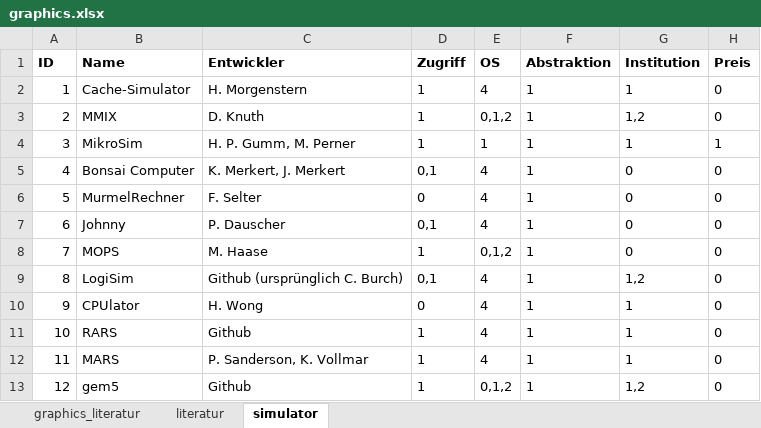
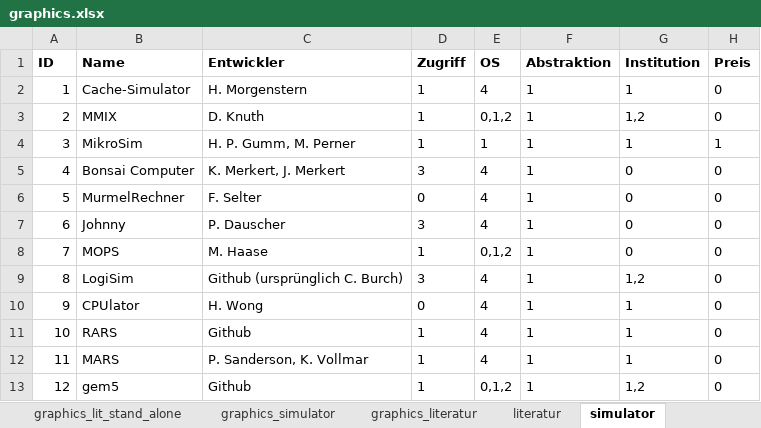
Before and after one commit to daschdy/Bachelorthesis, an Excel workbook: tables/graphics.xlsx, sheet simulator, drawn as a sheet; only a part is shown; values as stored, in another font and other column widths than the file's, no borders; the diff covers the shown part only; the diff names each change by its address in the sheet, - before the commit and + after, or states it on an @@ line.

Commit message:
adjusting graphics and make new

```diff
--- a/tables/graphics.xlsx (sheet simulator)
+++ b/tables/graphics.xlsx (sheet simulator)
+sheet tab: graphics_lit_stand_alone
+sheet tab: graphics_simulator
-D5 (Zugriff): 0,1
+D5 (Zugriff): 3
-D7 (Zugriff): 0,1
+D7 (Zugriff): 3
-D9 (Zugriff): 0,1
+D9 (Zugriff): 3
```
Also changed, not shown: 16 edited cells elsewhere in this sheet, sheet graphics_literatur, other sheet tabs, charts or pictures, 51 other files.
